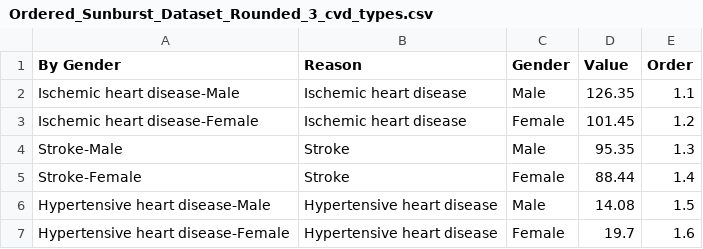
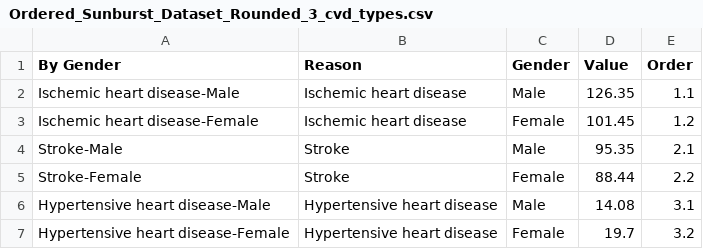
Before and after one commit to mmio0004/DataViz2, a CSV file: data/Ordered_Sunburst_Dataset_Rounded_3_cvd_types.csv, drawn as a sheet.

```diff
--- a/data/Ordered_Sunburst_Dataset_Rounded_3_cvd_types.csv
+++ b/data/Ordered_Sunburst_Dataset_Rounded_3_cvd_types.csv
@@ -3,5 +3,5 @@ Ischemic heart disease-Male,Ischemic heart disease,Male,126.35,1.1
 Ischemic heart disease-Female,Ischemic heart disease,Female,101.45,1.2
-Stroke-Male,Stroke,Male,95.35,1.3
-Stroke-Female,Stroke,Female,88.44,1.4
-Hypertensive heart disease-Male,Hypertensive heart disease,Male,14.08,1.5
-Hypertensive heart disease-Female,Hypertensive heart disease,Female,19.7,1.6
+Stroke-Male,Stroke,Male,95.35,2.1
+Stroke-Female,Stroke,Female,88.44,2.2
+Hypertensive heart disease-Male,Hypertensive heart disease,Male,14.08,3.1
+Hypertensive heart disease-Female,Hypertensive heart disease,Female,19.7,3.2
```
Also changed, not shown: 1 other file.
